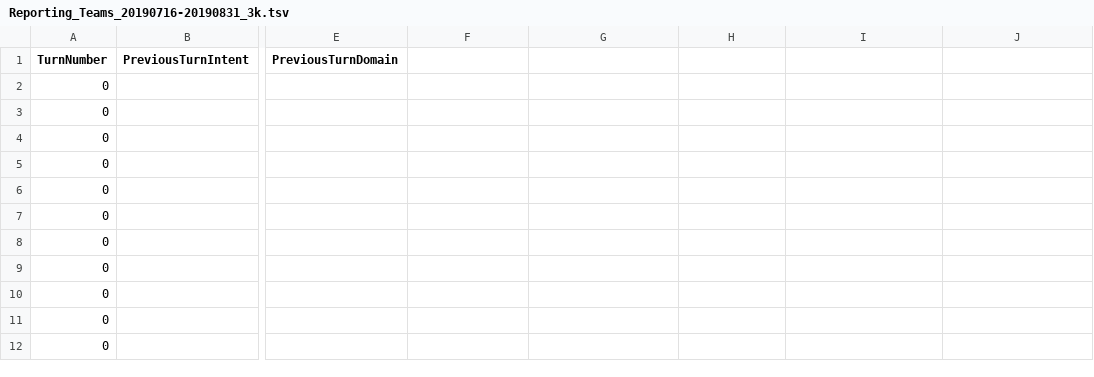
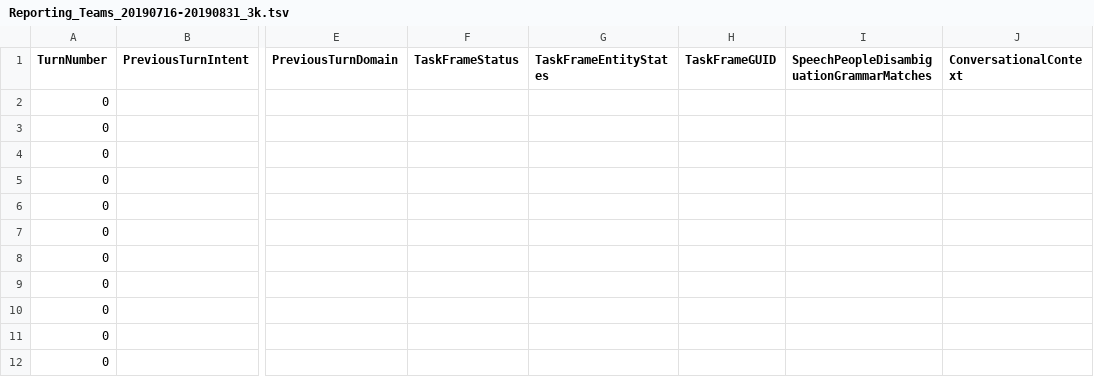
Before and after one commit to say543/FST, a TSV file: files domain/intent_combine/Reporting_Teams_20190716-20190831_3k.tsv, drawn as a sheet; only a part is shown, gaps mark what is left out; the diff names each change by its address in the sheet, - before the commit and + after, or states it on an @@ line.

```diff
--- a/files domain/intent_combine/Reporting_Teams_20190716-20190831_3k.tsv
+++ b/files domain/intent_combine/Reporting_Teams_20190716-20190831_3k.tsv
-F1: (empty)
+F1: TaskFrameStatus
-G1: (empty)
+G1: TaskFrameEntityStates
-H1: (empty)
+H1: TaskFrameGUID
-I1: (empty)
+I1: SpeechPeopleDisambiguationGrammarMatches
-J1: (empty)
+J1: ConversationalContext
```
Also changed, not shown: files domain/intent_combine/Validating_Teams_20191001-20191031_7k.tsv, files domain/intent_combine/downloadfire_synthesis.tsv, 23 other files.
